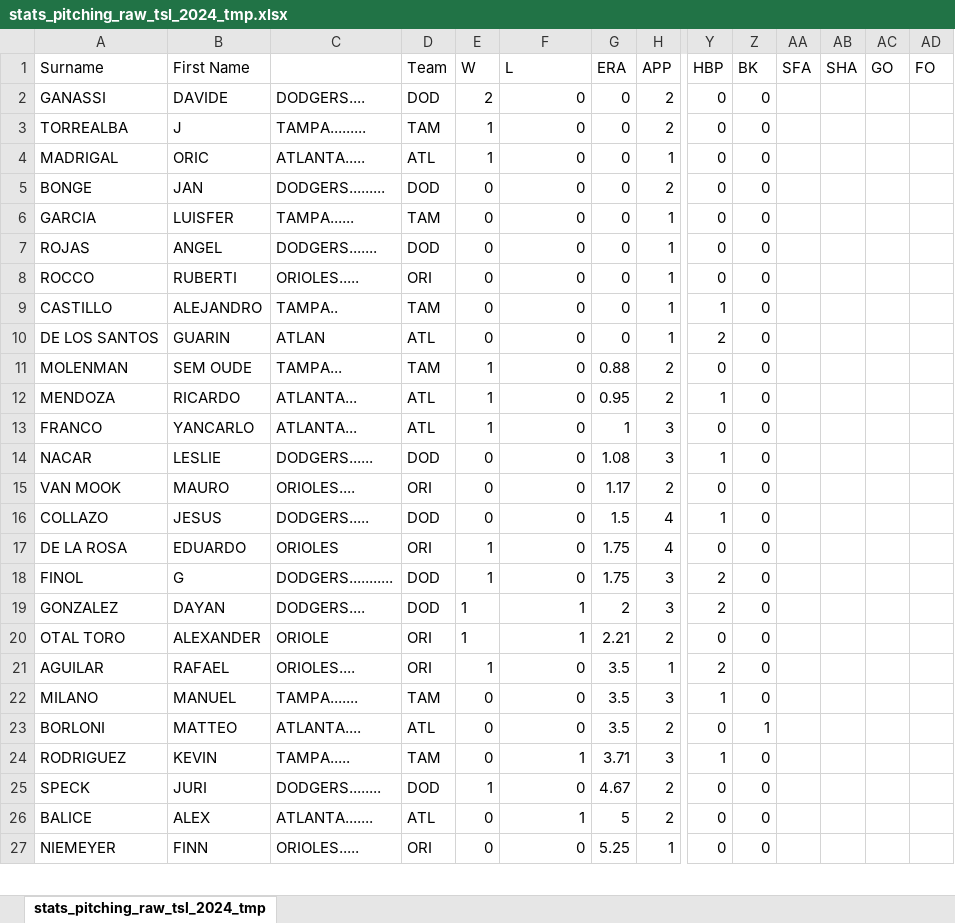
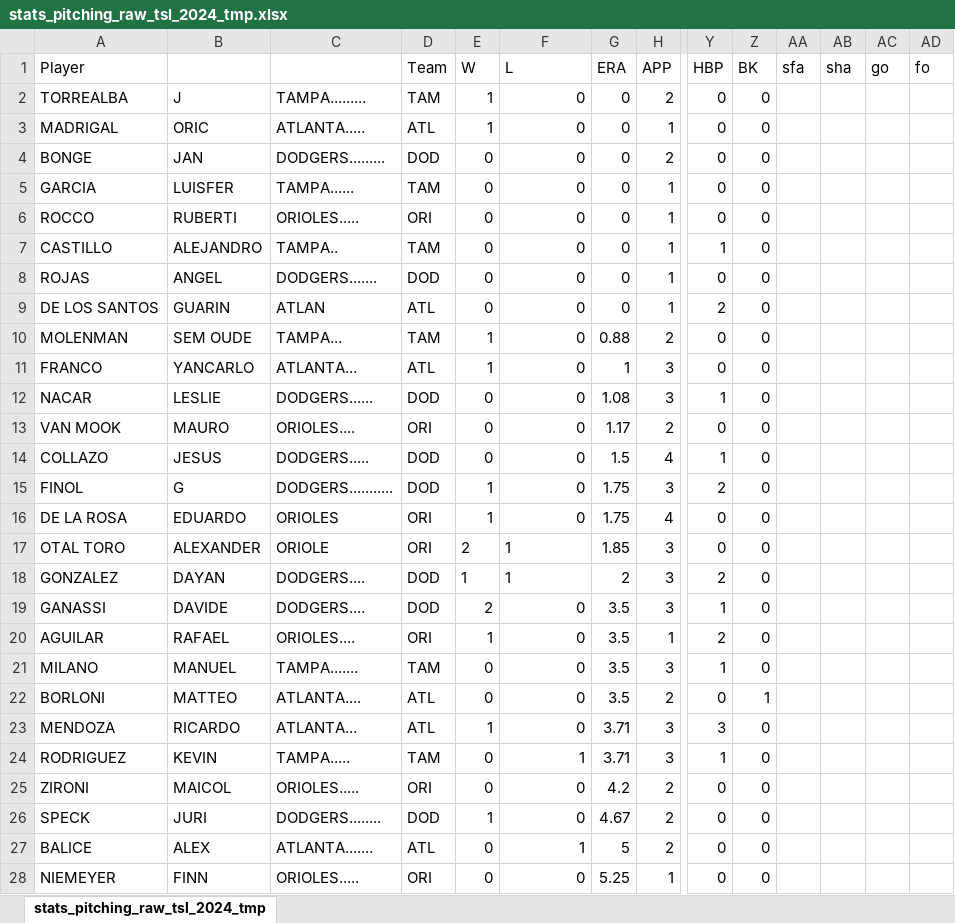
Before and after one commit to tonper19/ballgame, an Excel workbook: data/csv/stats_pitching_raw_tsl_2024_tmp.xlsx, sheet stats_pitching_raw_tsl_2024_tmp, drawn as a sheet; only a part is shown, gaps mark what is left out; values as stored, in another font and other column widths than the file's, no borders; removed rows and columns are numbered as before the commit, all else as after; rows hold the shown columns only; the diff covers the shown part only; the diff names each change by its address in the sheet, - before the commit and + after, or states it on an @@ line.

```diff
--- a/data/csv/stats_pitching_raw_tsl_2024_tmp.xlsx (sheet stats_pitching_raw_tsl_2024_tmp)
+++ b/data/csv/stats_pitching_raw_tsl_2024_tmp.xlsx (sheet stats_pitching_raw_tsl_2024_tmp)
-A1: Surname
+A1: Player
-B1: First Name
+B1: (empty)
-AA1: SFA
+AA1: sfa
-AB1: SHA
+AB1: sha
-AC1: GO
+AC1: go
-AD1: FO
+AD1: fo
-row 2: GANASSI | DAVIDE | DODGERS.... | DOD | 2 | 0 | 0 | 2 | 0 | 0
@@ row 7 moved to row 8: ROJAS @@
-row 12: MENDOZA | RICARDO | ATLANTA... | ATL | 1 | 0 | 0.95 | 2 | 1 | 0
@@ row 18 moved to row 15: FINOL @@
+row 17: OTAL TORO | ALEXANDER | ORIOLE | ORI | 2 | 1 | 1.85 | 3 | 0 | 0
-F18 alignment: right
+F18 alignment: left
-row 20: OTAL TORO | ALEXANDER | ORIOLE | ORI | 1 | 1 | 2.21 | 2 | 0 | 0
+row 19: GANASSI | DAVIDE | DODGERS.... | DOD | 2 | 0 | 3.5 | 3 | 1 | 0
+row 23: MENDOZA | RICARDO | ATLANTA... | ATL | 1 | 0 | 3.71 | 3 | 3 | 0
+row 25: ZIRONI | MAICOL | ORIOLES..... | ORI | 0 | 0 | 4.2 | 2 | 0 | 0
```
Also changed, not shown: 4 added rows, 5 removed rows, 1 moved row, 22 edited cells and cell formats elsewhere in this sheet, formulas that keep their value, data/csv/stats_batting_raw_tsl_2024_tmp.xlsx, 20 other files.
